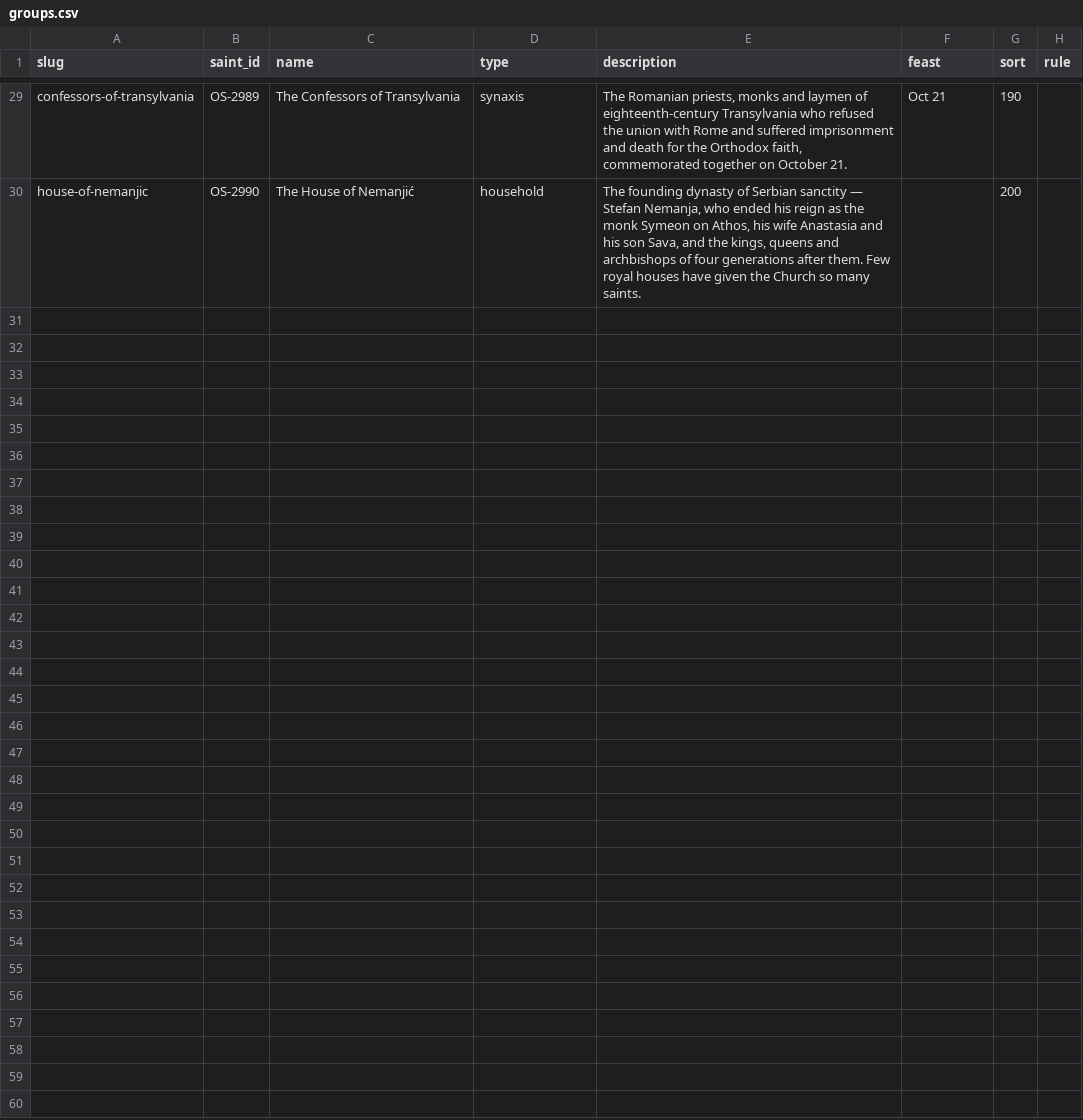
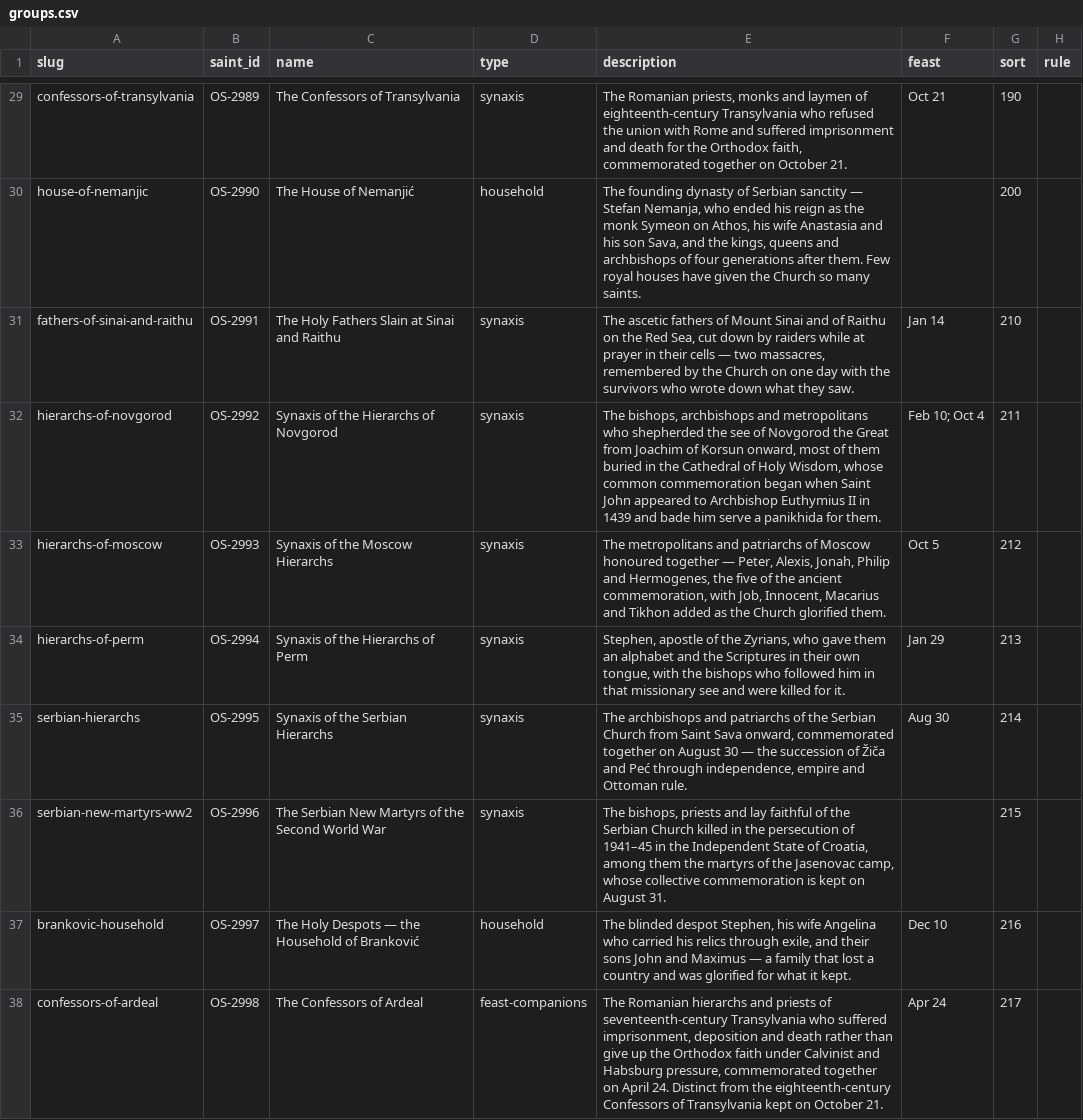
Before and after one commit to SimplyThomas/orthodox-saints, a CSV file: data/groups.csv, drawn as a sheet; only a part is shown, gaps mark what is left out; the diff covers the shown part only.

```diff
--- a/data/groups.csv
+++ b/data/groups.csv
@@ -30 +30,9 @@ confessors-of-transylvania,OS-2989,The Confessors of Transylvania,synaxis,"The R
 house-of-nemanjic,OS-2990,The House of Nemanjić,household,"The founding dynasty of Serbian sanctity — Stefan Nemanja, who ended his reign as the monk Symeon on Athos, his wife Anastasia and his son Sava, and the kings, queens and archbishops of four generations after them. Few royal houses have given the Church so many saints.",,200,
+fathers-of-sinai-and-raithu,OS-2991,The Holy Fathers Slain at Sinai and Raithu,synaxis,"The ascetic fathers of Mount Sinai and of Raithu on the Red Sea, cut down by raiders while at prayer in their cells — two massacres, remembered by the Church on one day with the survivors who wrote down what they saw.",Jan 14,210,
+hierarchs-of-novgorod,OS-2992,Synaxis of the Hierarchs of Novgorod,synaxis,"The bishops, archbishops and metropolitans who shepherded the see of Novgorod the Great from Joachim of Korsun onward, most of them buried in the Cathedral of Holy Wisdom, whose common commemoration began when Saint John appeared to Archbishop Euthymius II in 1439 and bade him serve a panikhida for them.",Feb 10; Oct 4,211,
+hierarchs-of-moscow,OS-2993,Synaxis of the Moscow Hierarchs,synaxis,"The metropolitans and patriarchs of Moscow honoured together — Peter, Alexis, Jonah, Philip and Hermogenes, the five of the ancient commemoration, with Job, Innocent, Macarius and Tikhon added as the Church glorified them.",Oct 5,212,
+hierarchs-of-perm,OS-2994,Synaxis of the Hierarchs of Perm,synaxis,"Stephen, apostle of the Zyrians, who gave them an alphabet and the Scriptures in their own tongue, with the bishops who followed him in that missionary see and were killed for it.",Jan 29,213,
+serbian-hierarchs,OS-2995,Synaxis of the Serbian Hierarchs,synaxis,"The archbishops and patriarchs of the Serbian Church from Saint Sava onward, commemorated together on August 30 — the succession of Žiča and Peć through independence, empire and Ottoman rule.",Aug 30,214,
+serbian-new-martyrs-ww2,OS-2996,The Serbian New Martyrs of the Second World War,synaxis,"The bishops, priests and lay faithful of the Serbian Church killed in the persecution of 1941–45 in the Independent State of Croatia, among them the martyrs of the Jasenovac camp, whose collective commemoration is kept on August 31.",,215,
+brankovic-household,OS-2997,The Holy Despots — the Household of Branković,household,"The blinded despot Stephen, his wife Angelina who carried his relics through exile, and their sons John and Maximus — a family that lost a country and was glorified for what it kept.",Dec 10,216,
+confessors-of-ardeal,OS-2998,The Confessors of Ardeal,feast-companions,"The Romanian hierarchs and priests of seventeenth-century Transylvania who suffered imprisonment, deposition and death rather than give up the Orthodox faith under Calvinist and Habsburg pressure, commemorated together on April 24. Distinct from the eighteenth-century Confessors of Transylvania kept on October 21.",Apr 24,217,
```
Also changed, not shown: 8 added rows elsewhere in this file, data/retired_ids.csv, 28 other files.
